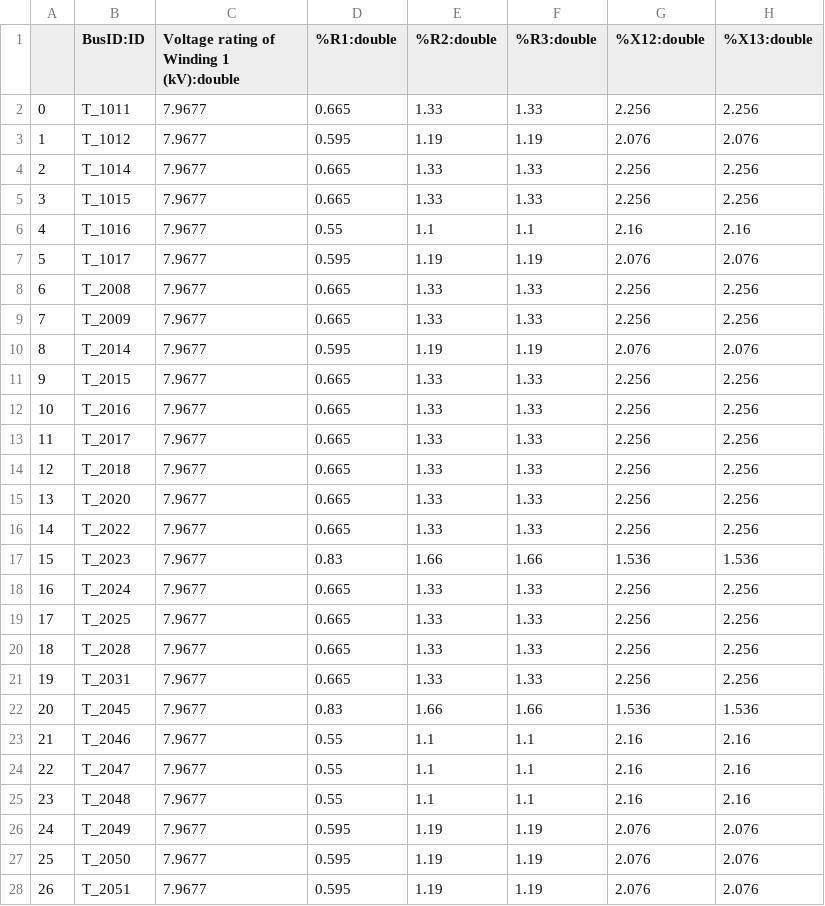
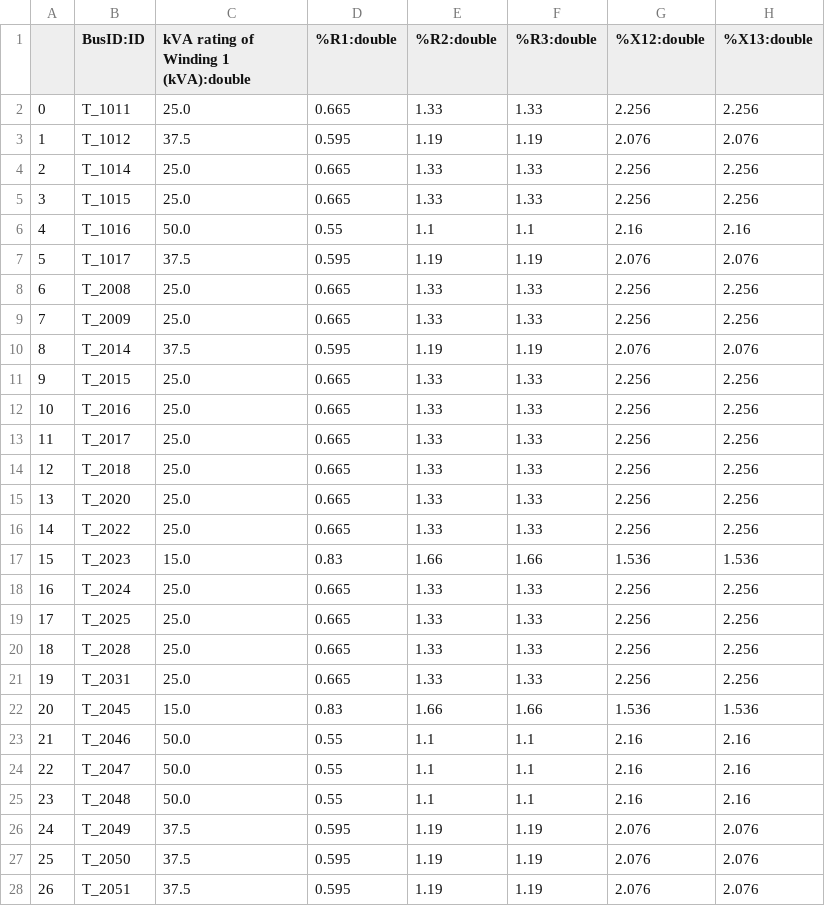
Before and after one commit to Jonathannsegal/GridAI, a CSV file: GridAI-Dashboard/api/neo4j/import/transformers_1pct.csv, drawn as a sheet; only a part is shown; the diff covers the shown part only; the diff names each change by its address in the sheet, - before the commit and + after, or states it on an @@ line.

```diff
--- a/GridAI-Dashboard/api/neo4j/import/transformers_1pct.csv
+++ b/GridAI-Dashboard/api/neo4j/import/transformers_1pct.csv
-C1: Voltage rating of Winding 1 (kV):double
+C1: kVA rating of Winding 1 (kVA):double
-C2: 7.9677
+C2: 25.0
-C3: 7.9677
+C3: 37.5
-C4:C5: 7.9677
+C4:C5: 25.0
-C6: 7.9677
+C6: 50.0
-C7: 7.9677
+C7: 37.5
-C8:C9: 7.9677
+C8:C9: 25.0
-C10: 7.9677
+C10: 37.5
-C11:C16: 7.9677
+C11:C16: 25.0
-C17: 7.9677
+C17: 15.0
-C18:C21: 7.9677
+C18:C21: 25.0
-C22: 7.9677
+C22: 15.0
-C23:C25: 7.9677
+C23:C25: 50.0
-C26:C28: 7.9677
+C26:C28: 37.5
```
Also changed, not shown: 112 edited cells elsewhere in this file, 52 other files.
